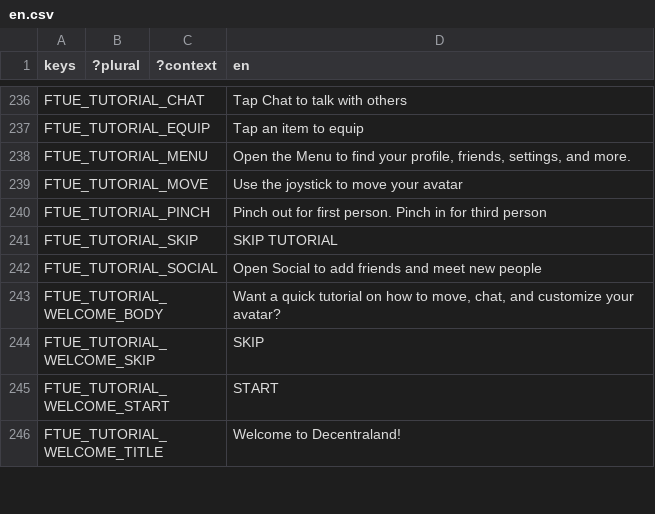
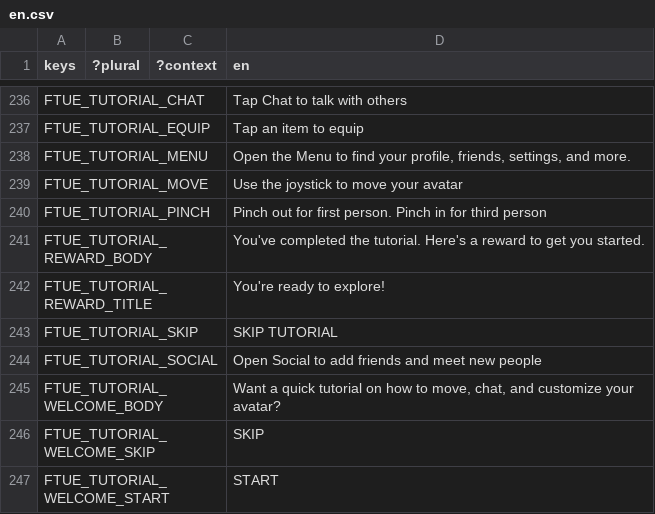
Before and after one commit to decentraland/godot-explorer, a CSV file: godot/locale/en.csv, drawn as a sheet; only a part is shown, gaps mark what is left out; the shorter side is filled out with more unchanged rows; the diff names each change by its address in the sheet, - before the commit and + after, or states it on an @@ line.

```diff
--- a/godot/locale/en.csv
+++ b/godot/locale/en.csv
+row 241: FTUE_TUTORIAL_REWARD_BODY |  |  | You've completed the tutorial. Here's a reward to get you started.
+row 242: FTUE_TUTORIAL_REWARD_TITLE |  |  | You're ready to explore!
```
Also changed, not shown: godot/locale/es.csv, godot/locale/pt_BR.csv, 8 other files.
